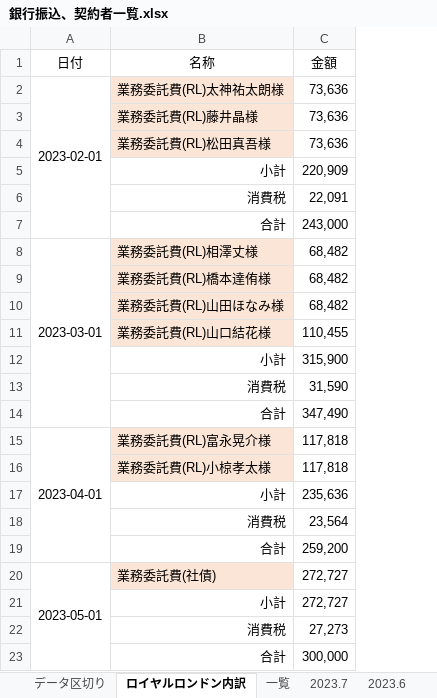
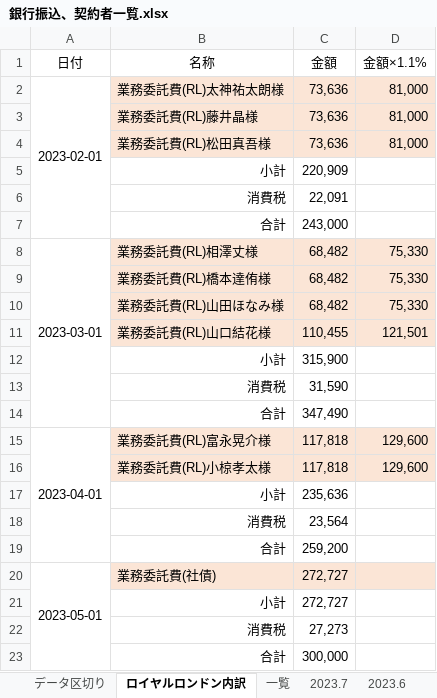
Before and after one commit to atsu0124shi/WorkFolder, an Excel workbook: 作業フォルダー/銀行振込、契約者一覧.xlsx, sheet ロイヤルロンドン内訳, drawn as a sheet; values as stored, in another font and other column widths than the file's, no borders; the diff names each change by its address in the sheet, - before the commit and + after, or states it on an @@ line.

```diff
--- a/作業フォルダー/銀行振込、契約者一覧.xlsx (sheet ロイヤルロンドン内訳)
+++ b/作業フォルダー/銀行振込、契約者一覧.xlsx (sheet ロイヤルロンドン内訳)
+column D (金額×1.1%), rows 2-16: 81,000 | 81,000 | 81,000 |  |  |  | 75,330 | 75,330 | 75,330 | 121,501 |  |  |  | 129,600 | 129,600
-C2:C4 fill: none
+C2:C4 fill: #FBE5D6
-C8:C11 fill: none
+C8:C11 fill: #FBE5D6
-C15:C16 fill: none
+C15:C16 fill: #FBE5D6
-C20 fill: none
+C20 fill: #FBE5D6
```
Also changed, not shown: sheet 一覧, sheet 2023年物販経理, sheet 2023.6, sheet 2023.7, other sheet tabs, ひょうたさん_資料/物販管理簿.xlsx, メルレ/メルレ管理簿 _新契約書.xlsx, 30 other files.
